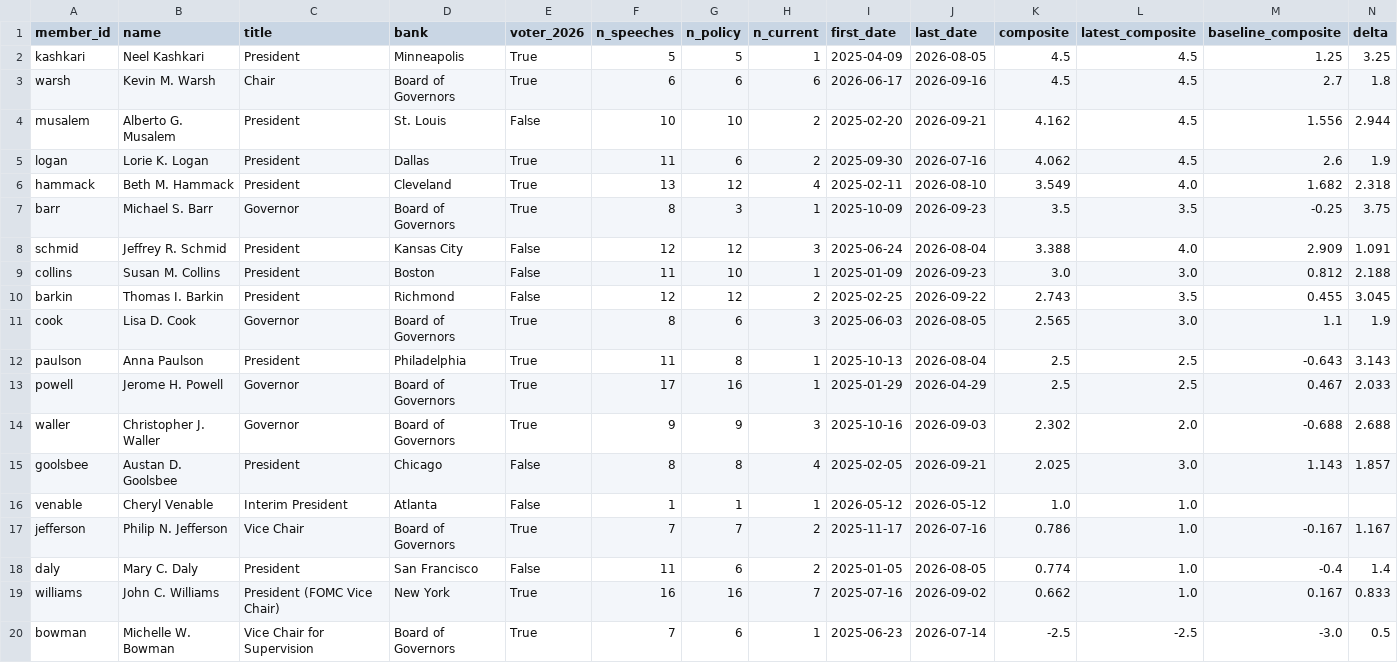
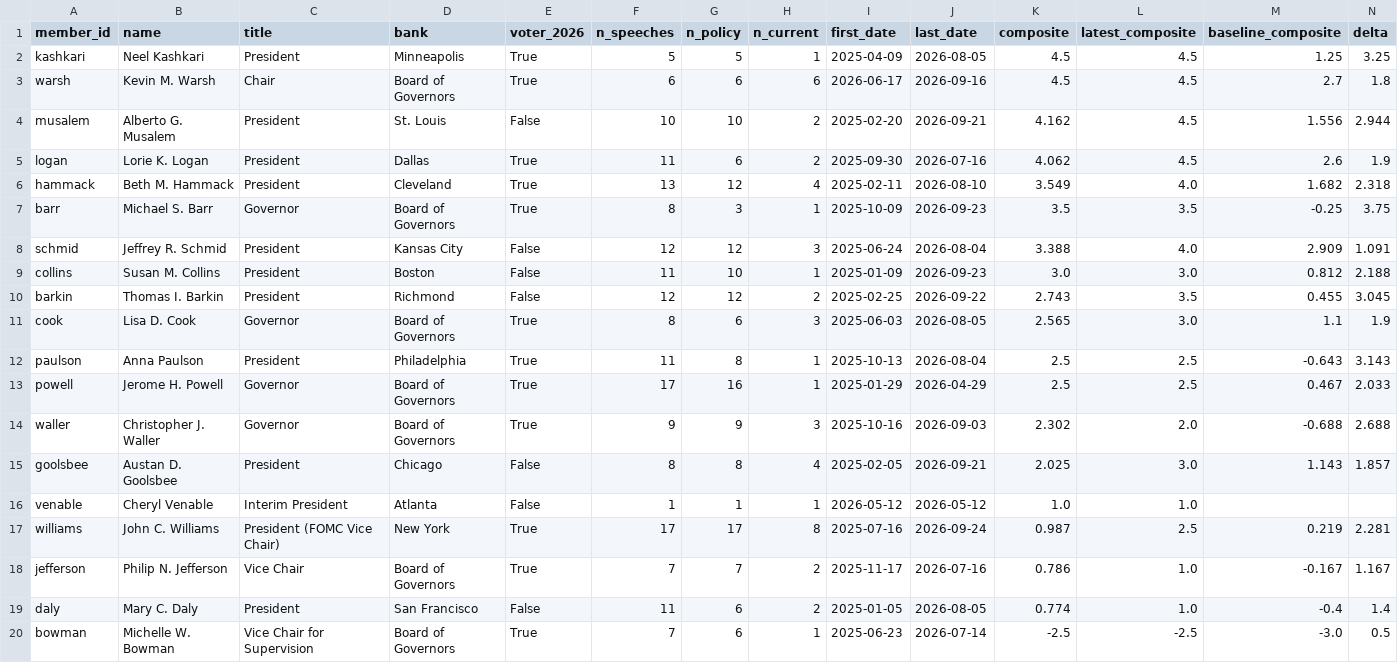
Before and after one commit to mrabelosouza-maker/fomc, a CSV file: results/summary.csv, drawn as a sheet; only a part is shown; removed rows and columns are numbered as before the commit, all else as after; rows hold the shown columns only; the diff names each change by its address in the sheet, - before the commit and + after, or states it on an @@ line.

```diff
--- a/results/summary.csv
+++ b/results/summary.csv
+row 17: williams | John C. Williams | President (FOMC Vice Chair) | New York | True | 17 | 17 | 8 | 2025-07-16 | 2026-09-24 | 0.987 | 2.5 | 0.219 | 2.281
-row 19: williams | John C. Williams | President (FOMC Vice Chair) | New York | True | 16 | 16 | 7 | 2025-07-16 | 2026-09-02 | 0.662 | 1.0 | 0.167 | 0.833
```
Also changed, not shown: results/median_functions.csv, 3 other files.
